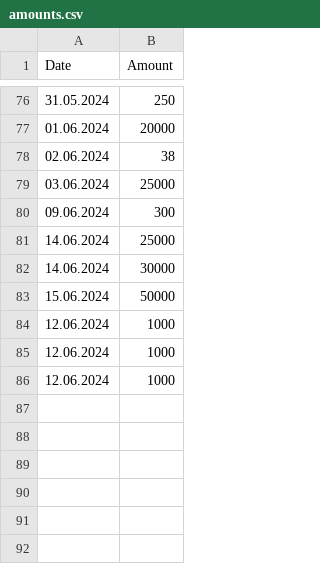
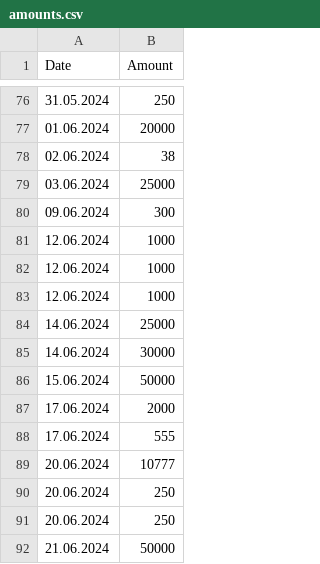
Before and after one commit to mglendrange/sentrums, a CSV file: amounts.csv, drawn as a sheet; only a part is shown, gaps mark what is left out.

Commit message:
Update amounts.csv

```diff
--- a/amounts.csv
+++ b/amounts.csv
@@ -80,2 +80,5 @@ Date,Amount
 09.06.2024,300
+12.06.2024,1000
+12.06.2024,1000
+12.06.2024,1000
 14.06.2024,25000
@@ -83,4 +86,7 @@ Date,Amount
 15.06.2024,50000
-12.06.2024,1000
-12.06.2024,1000
-12.06.2024,1000
+17.06.2024,2000
+17.06.2024,555
+20.06.2024,10777
+20.06.2024,250
+20.06.2024,250
+21.06.2024,50000
```
